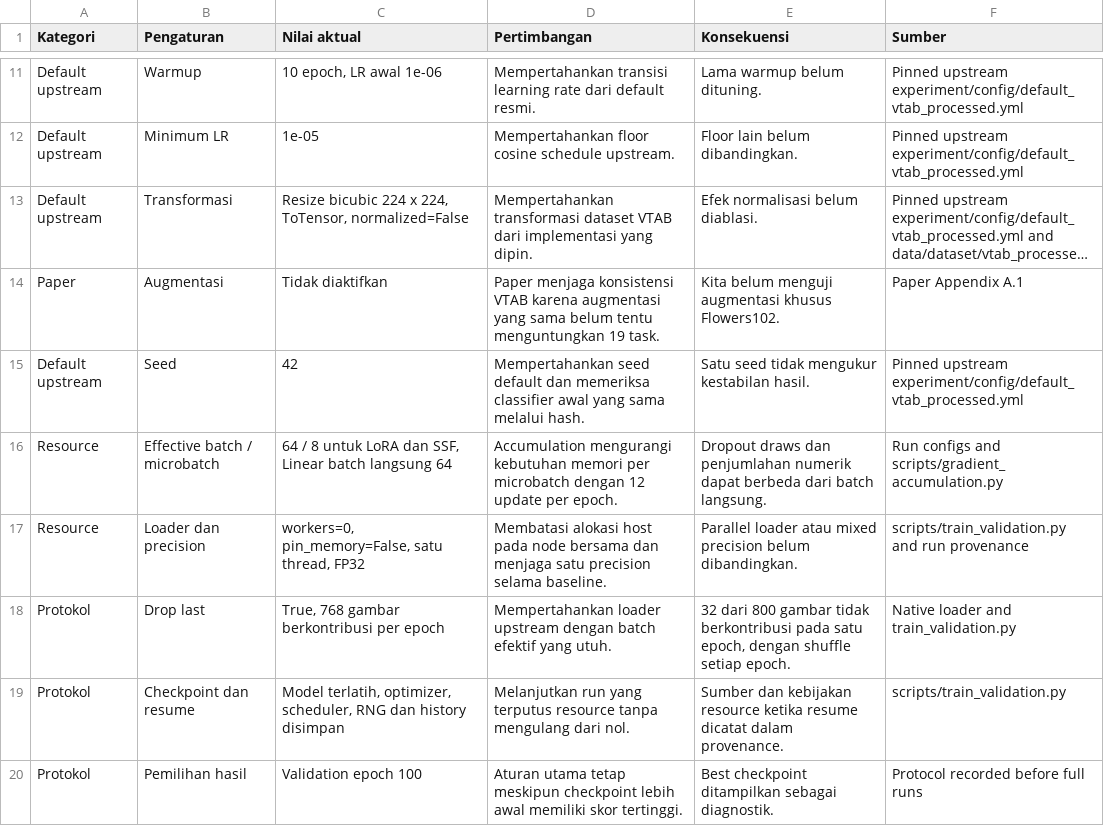
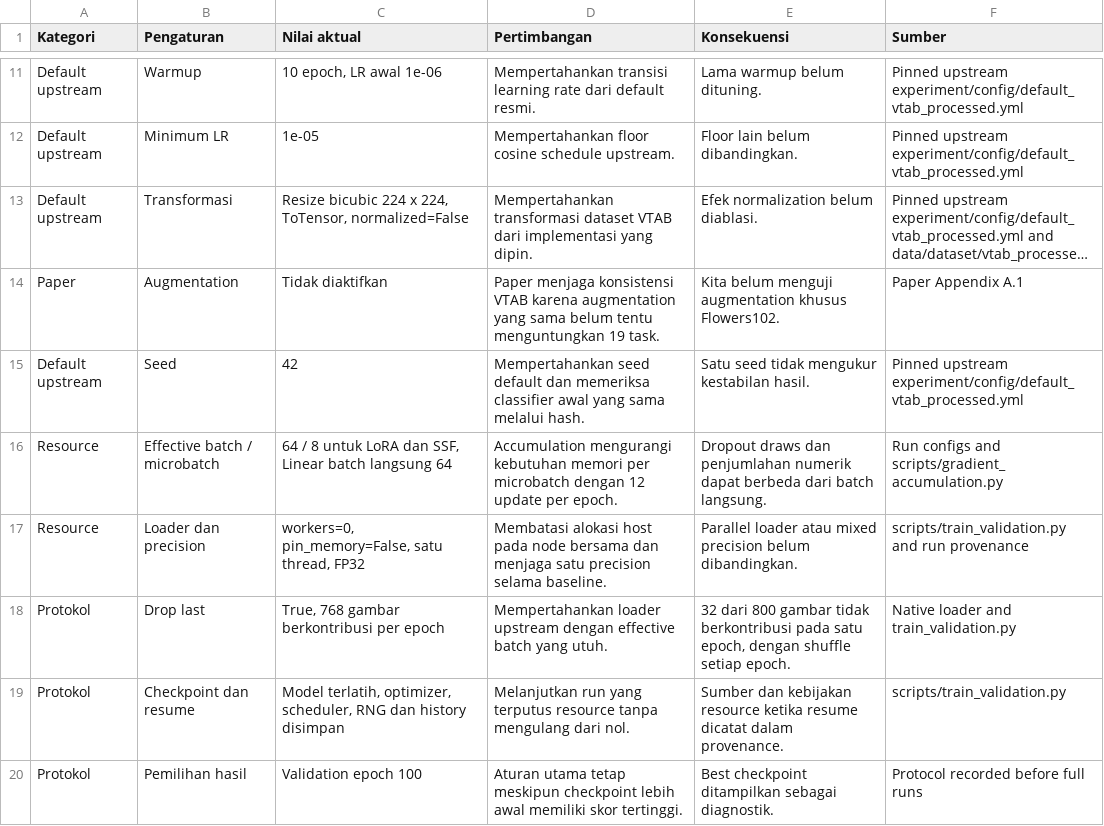
Before and after one commit to alifnw/peft-vision-flowers102, a CSV file: assets/checkpoint1/tables/configuration-decisions.csv, drawn as a sheet; only a part is shown, gaps mark what is left out; long unchanged cells end in …; the diff names each change by its address in the sheet, - before the commit and + after, or states it on an @@ line.

```diff
--- a/assets/checkpoint1/tables/configuration-decisions.csv
+++ b/assets/checkpoint1/tables/configuration-decisions.csv
-E13 (Konsekuensi): Efek normalisasi belum diablasi.
+E13 (Konsekuensi): Efek normalization belum diablasi.
-B14 (Pengaturan): Augmentasi
+B14 (Pengaturan): Augmentation
-D14 (Pertimbangan): …VTAB karena augmentasi yang sama…
+D14 (Pertimbangan): …VTAB karena augmentation yang sama…
-E14 (Konsekuensi): …belum menguji augmentasi khusus Flowers102.
+E14 (Konsekuensi): …belum menguji augmentation khusus Flowers102.
-D18 (Pertimbangan): …upstream dengan batch efektif yang utuh.
+D18 (Pertimbangan): …upstream dengan effective batch yang utuh.
```
Also changed, not shown: assets/checkpoint1/asset_index.csv, assets/checkpoint1/tables/paper-comparison.csv, 31 other files.
